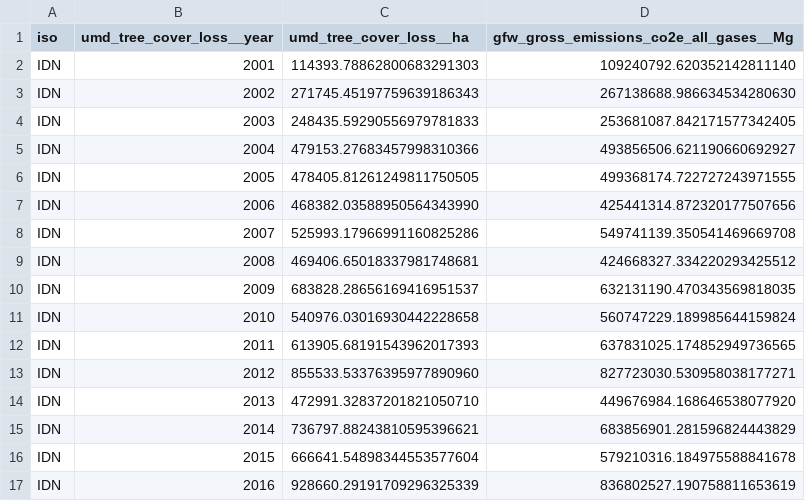
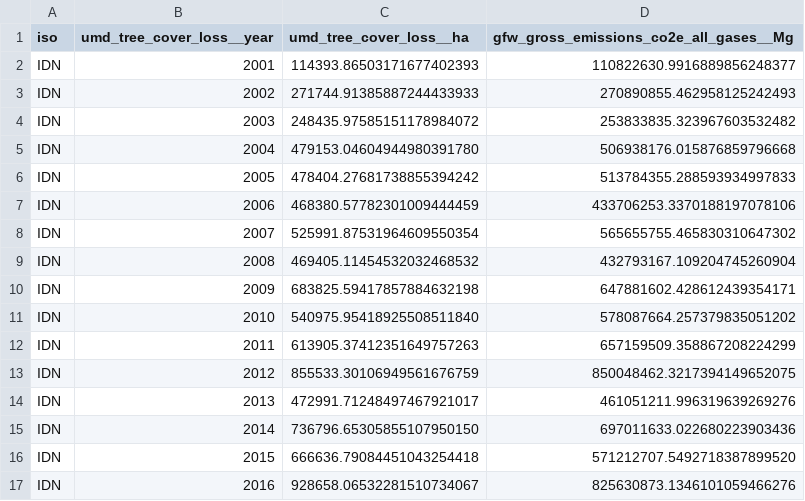
Before and after one commit to BrunaLab/wis2323_syllabus, a CSV file: course_projects/analytical_essay_deforestation/indonesia/treecover_loss_in_primary_forests_2001_tropics_only__ha.csv, drawn as a sheet; only a part is shown; the diff covers the shown part only.

```diff
--- a/course_projects/analytical_essay_deforestation/indonesia/treecover_loss_in_primary_forests_2001_tropics_only__ha.csv
+++ b/course_projects/analytical_essay_deforestation/indonesia/treecover_loss_in_primary_forests_2001_tropics_only__ha.csv
@@ -1,17 +1,17 @@
 "iso","umd_tree_cover_loss__year","umd_tree_cover_loss__ha","gfw_gross_emissions_co2e_all_gases__Mg"
-"IDN",2001,114393.78862800683291303,109240792.620352142811140
-"IDN",2002,271745.45197759639186343,267138688.986634534280630
-"IDN",2003,248435.59290556979781833,253681087.842171577342405
-"IDN",2004,479153.27683457998310366,493856506.621190660692927
-"IDN",2005,478405.81261249811750505,499368174.722727243971555
-"IDN",2006,468382.03588950564343990,425441314.872320177507656
-"IDN",2007,525993.17966991160825286,549741139.350541469669708
-"IDN",2008,469406.65018337981748681,424668327.334220293425512
-"IDN",2009,683828.28656169416951537,632131190.470343569818035
-"IDN",2010,540976.03016930442228658,560747229.189985644159824
-"IDN",2011,613905.68191543962017393,637831025.174852949736565
-"IDN",2012,855533.53376395977890960,827723030.530958038177271
-"IDN",2013,472991.32837201821050710,449676984.168646538077920
-"IDN",2014,736797.88243810595396621,683856901.281596824443829
-"IDN",2015,666641.54898344553577604,579210316.184975588841678
-"IDN",2016,928660.29191709296325339,836802527.190758811653619
+"IDN",2001,114393.86503171677402393,110822630.9916889856248377
+"IDN",2002,271744.91385887244433933,270890855.462958125242493
+"IDN",2003,248435.97585151178984072,253833835.323967603532482
+"IDN",2004,479153.04604944980391780,506938176.015876859796668
+"IDN",2005,478404.27681738855394242,513784355.288593934997833
+"IDN",2006,468380.57782301009444459,433706253.3370188197078106
+"IDN",2007,525991.87531964609550354,565655755.465830310647302
+"IDN",2008,469405.11454532032468532,432793167.109204745260904
+"IDN",2009,683825.59417857884632198,647881602.428612439354171
+"IDN",2010,540975.95418925508511840,578087664.257379835051202
+"IDN",2011,613905.37412351649757263,657159509.358867208224299
+"IDN",2012,855533.30106949561676759,850048462.3217394149652075
+"IDN",2013,472991.71248497467921017,461051211.996319639269276
+"IDN",2014,736796.65305855107950150,697011633.022680223903436
+"IDN",2015,666636.79084451043254418,571212707.5492718387899520
+"IDN",2016,928658.06532281510734067,825630873.1346101059466276
```
Also changed, not shown: 2 added rows and 12 edited cells elsewhere in this file, course_projects/analytical_essay_deforestation/brazil/metadata.csv, course_projects/analytical_essay_deforestation/brazil/treecover_loss__ha.csv, 14 other files.
